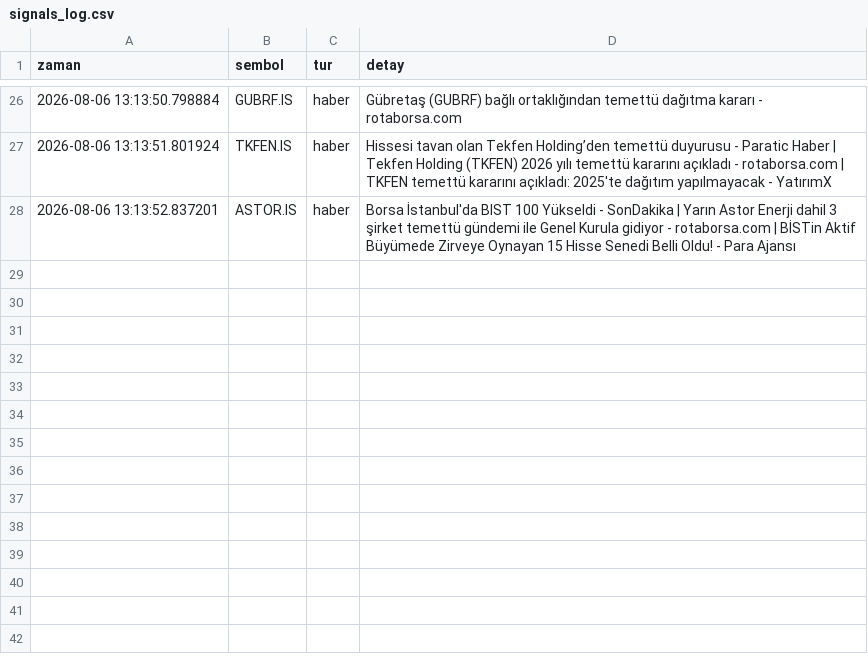
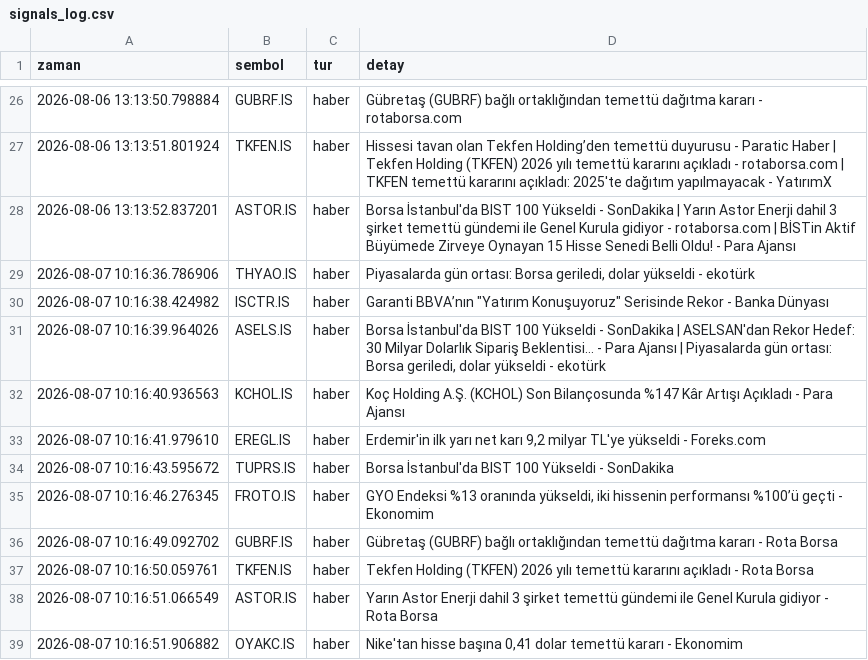
Before and after one commit to dujlif/A1-test-, a CSV file: signals_log.csv, drawn as a sheet; only a part is shown, gaps mark what is left out; the diff names each change by its address in the sheet, - before the commit and + after, or states it on an @@ line.

```diff
--- a/signals_log.csv
+++ b/signals_log.csv
+row 29: 2026-08-07 10:16:36.786906 | THYAO.IS | haber | Piyasalarda gün ortası: Borsa geriledi, dolar yükseldi - ekotürk
+row 30: 2026-08-07 10:16:38.424982 | ISCTR.IS | haber | Garanti BBVA’nın "Yatırım Konuşuyoruz" Serisinde Rekor - Banka Dünyası
+row 31: 2026-08-07 10:16:39.964026 | ASELS.IS | haber | Borsa İstanbul'da BIST 100 Yükseldi - SonDakika | ASELSAN'dan Rekor Hedef: 30 Milyar Dolarlık Sipariş Beklentisi... - Para Ajansı | Piyasalarda gün ortası: Borsa geriledi, dolar yükseldi - ekotürk
+row 32: 2026-08-07 10:16:40.936563 | KCHOL.IS | haber | Koç Holding A.Ş. (KCHOL) Son Bilançosunda %147 Kâr Artışı Açıkladı - Para Ajansı
+row 33: 2026-08-07 10:16:41.979610 | EREGL.IS | haber | Erdemir'in ilk yarı net karı 9,2 milyar TL'ye yükseldi - Foreks.com
+row 34: 2026-08-07 10:16:43.595672 | TUPRS.IS | haber | Borsa İstanbul'da BIST 100 Yükseldi - SonDakika
+row 35: 2026-08-07 10:16:46.276345 | FROTO.IS | haber | GYO Endeksi %13 oranında yükseldi, iki hissenin performansı %100’ü geçti - Ekonomim
+row 36: 2026-08-07 10:16:49.092702 | GUBRF.IS | haber | Gübretaş (GUBRF) bağlı ortaklığından temettü dağıtma kararı - Rota Borsa
+row 37: 2026-08-07 10:16:50.059761 | TKFEN.IS | haber | Tekfen Holding (TKFEN) 2026 yılı temettü kararını açıkladı - Rota Borsa
+row 38: 2026-08-07 10:16:51.066549 | ASTOR.IS | haber | Yarın Astor Enerji dahil 3 şirket temettü gündemi ile Genel Kurula gidiyor - Rota Borsa
+row 39: 2026-08-07 10:16:51.906882 | OYAKC.IS | haber | Nike'tan hisse başına 0,41 dolar temettü kararı - Ekonomim
```
Also changed, not shown: 1 other file.
